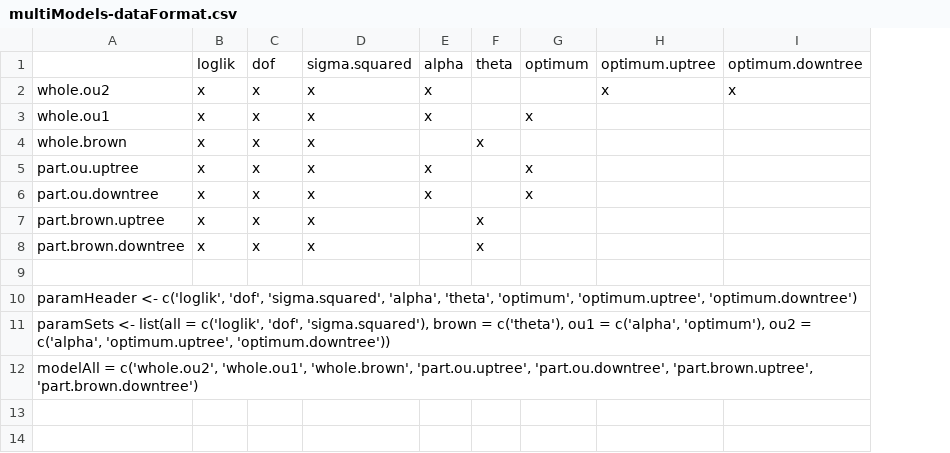
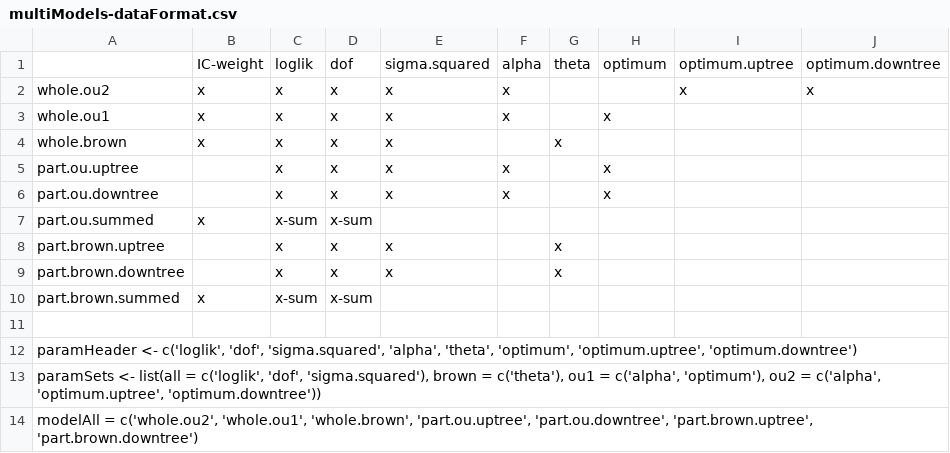
Before and after one commit to r-forge/mattice, a CSV file: pkg/misc/multiModels-dataFormat.csv, drawn as a sheet; the diff names each change by its address in the sheet, - before the commit and + after, or states it on an @@ line.

Commit message:
data format sheet for multiModels
git-svn-id: svn://svn.r-forge.r-project.org/svnroot/mattice@168 edb9625f-4e0d-4859-8d74-9fd3b1da38cb

```diff
--- a/pkg/misc/multiModels-dataFormat.csv
+++ b/pkg/misc/multiModels-dataFormat.csv
+column B, rows 1-4: IC-weight | x | x | x
+row 7: part.ou.summed | x | x-sum | x-sum
+row 10: part.brown.summed | x | x-sum | x-sum
```
